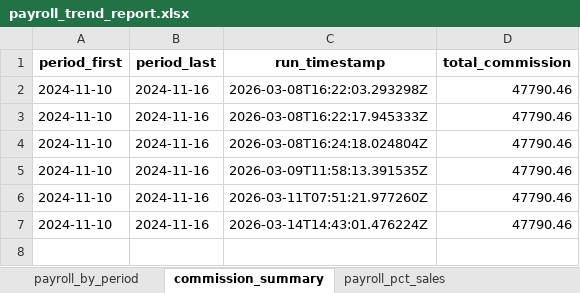
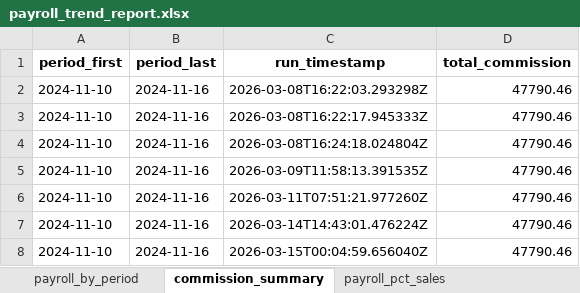
Before and after one commit to oussemabenhassena5/Salon-Payroll-Engine, an Excel workbook: output/payroll_trend_report.xlsx, sheet commission_summary, drawn as a sheet; values as stored, in another font and other column widths than the file's, no borders; the diff names each change by its address in the sheet, - before the commit and + after, or states it on an @@ line.

```diff
--- a/output/payroll_trend_report.xlsx (sheet commission_summary)
+++ b/output/payroll_trend_report.xlsx (sheet commission_summary)
+row 8: 2024-11-10 | 2024-11-16 | 2026-03-15T00:04:59.656040Z | 47790.46
```
Also changed, not shown: sheet payroll_by_period, sheet period_over_period, sheet payroll_pct_sales, sheet exception_double_booking, output/Database.xlsx, output/exception_report.xlsx, 7 other files.
